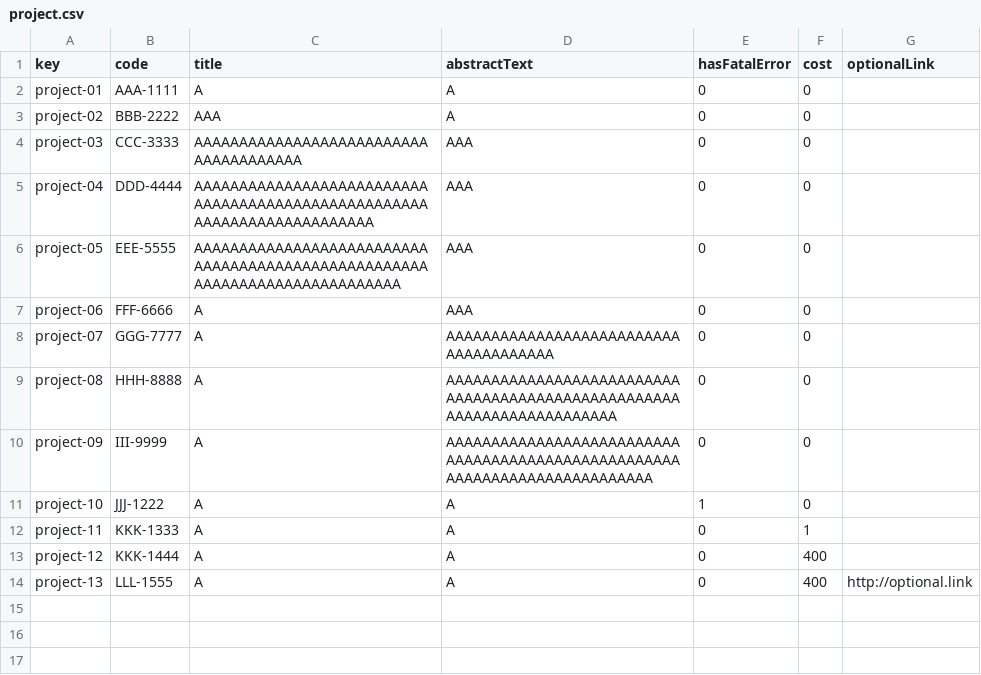
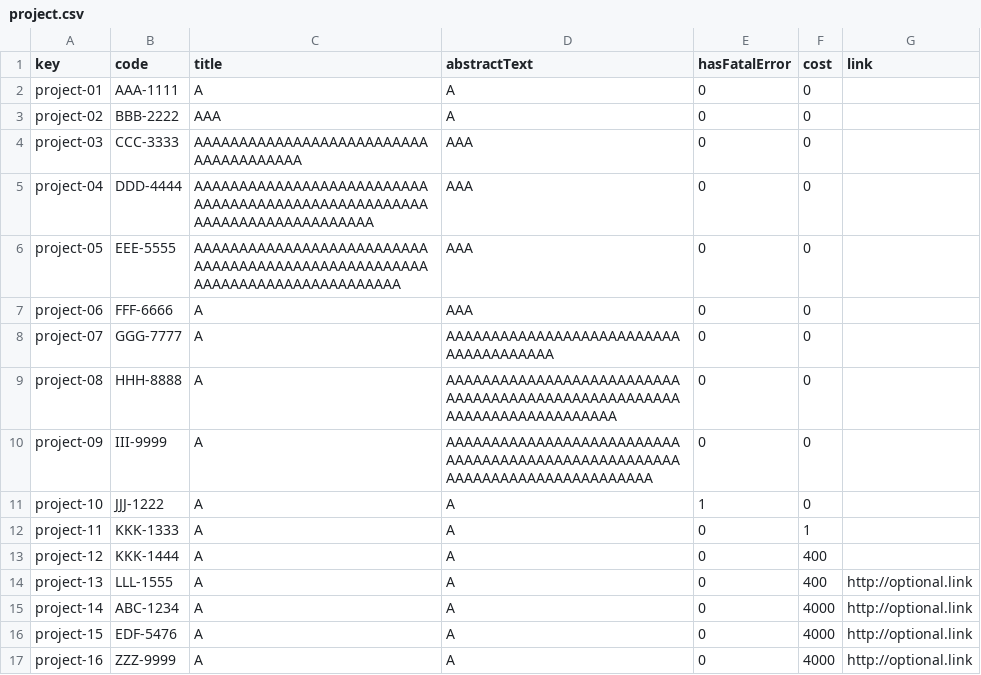
Before and after one commit to DP2-c1-028/Acme-SF-D01, a CSV file: src/main/webapp/WEB-INF/resources/sample-data/project.csv, drawn as a sheet.

```diff
--- a/src/main/webapp/WEB-INF/resources/sample-data/project.csv
+++ b/src/main/webapp/WEB-INF/resources/sample-data/project.csv
@@ -1,2 +1,2 @@
-key,code,title,abstractText,hasFatalError,cost,optionalLink
+key,code,title,abstractText,hasFatalError,cost,link
 project-01,"AAA-1111","A","A",0,0,""
@@ -14 +14,4 @@ project-12,"KKK-1444","A","A",0,400,""
 project-13,"LLL-1555","A","A",0,400,"http://optional.link"
+project-14,"ABC-1234","A","A",0,4000,"http://optional.link"
+project-15,"EDF-5476","A","A",0,4000,"http://optional.link"
+project-16,"ZZZ-9999","A","A",0,4000,"http://optional.link"
```
Also changed, not shown: src/main/webapp/WEB-INF/resources/sample-data/invoice.csv, src/main/webapp/WEB-INF/resources/sample-data/manager.csv, 13 other files.
